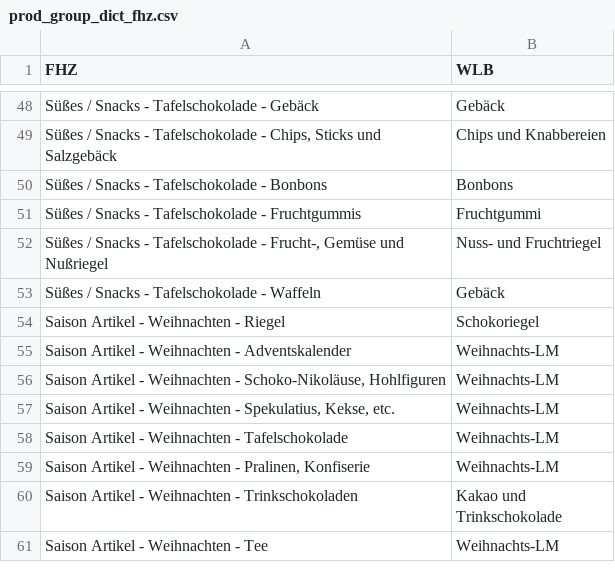
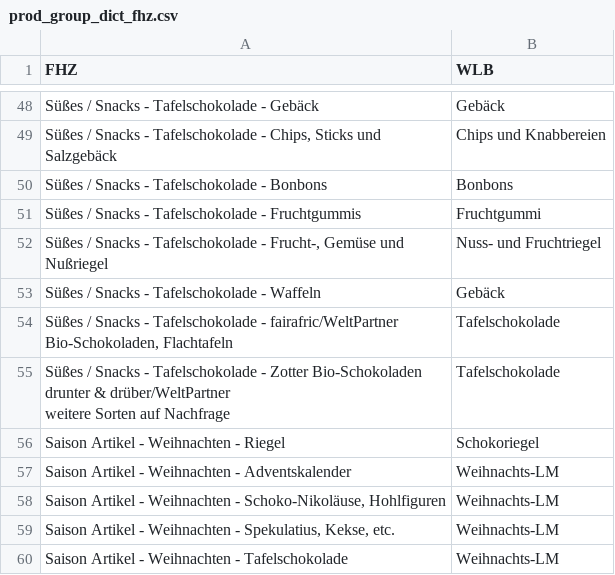
Before and after one commit to sgrubsmyon/Weltladenkasse, a CSV file: prod_list_convert/fhz/prod_group_dict_fhz.csv, drawn as a sheet; only a part is shown, gaps mark what is left out; the shorter side is filled out with more unchanged rows.

Commit message:
Add unknown FHZ prod groups

```diff
--- a/prod_list_convert/fhz/prod_group_dict_fhz.csv
+++ b/prod_list_convert/fhz/prod_group_dict_fhz.csv
@@ -53,2 +53,5 @@ Süßes / Snacks - Tafelschokolade - Frucht-, Gemüse und Nußriegel;Nuss- und F
 Süßes / Snacks - Tafelschokolade - Waffeln;Gebäck
+Süßes / Snacks - Tafelschokolade - fairafric/WeltPartner Bio-Schokoladen, Flachtafeln;Tafelschokolade
+"Süßes / Snacks - Tafelschokolade - Zotter Bio-Schokoladen drunter & drüber/WeltPartner
+weitere Sorten auf Nachfrage";Tafelschokolade
 Saison Artikel - Weihnachten - Riegel;Schokoriegel
```
